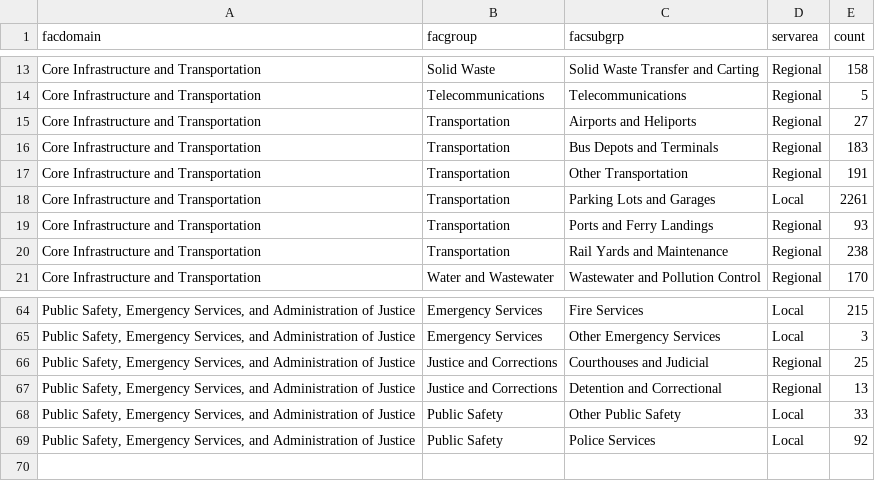
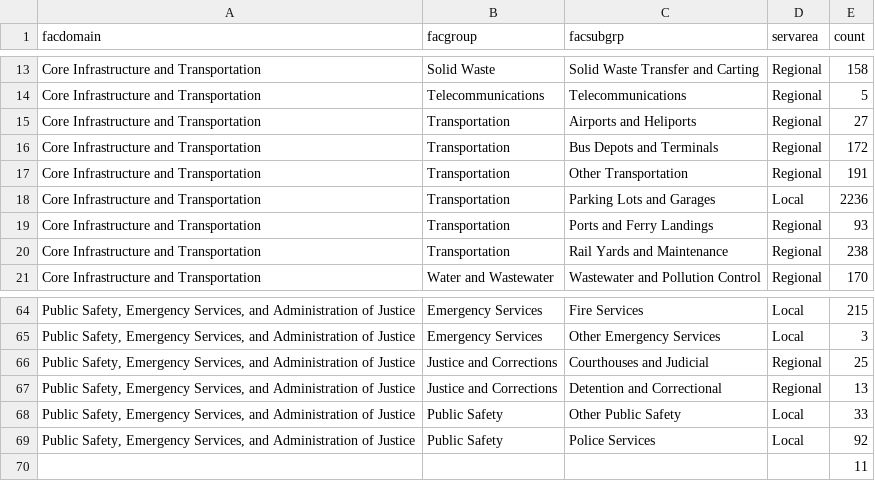
Before and after one commit to NYCPlanning/db-facilities-tmp, a CSV file: output/qc_classification.csv, drawn as a sheet; only a part is shown, gaps mark what is left out; the diff names each change by its address in the sheet, - before the commit and + after, or states it on an @@ line.

```diff
--- a/output/qc_classification.csv
+++ b/output/qc_classification.csv
-E16 (count): 183
+E16 (count): 172
-E18 (count): 2261
+E18 (count): 2236
+row 70:  |  |  |  | 11
```
Also changed, not shown: output/geo_result.csv, output/qc_mapped.csv, 7 other files.
